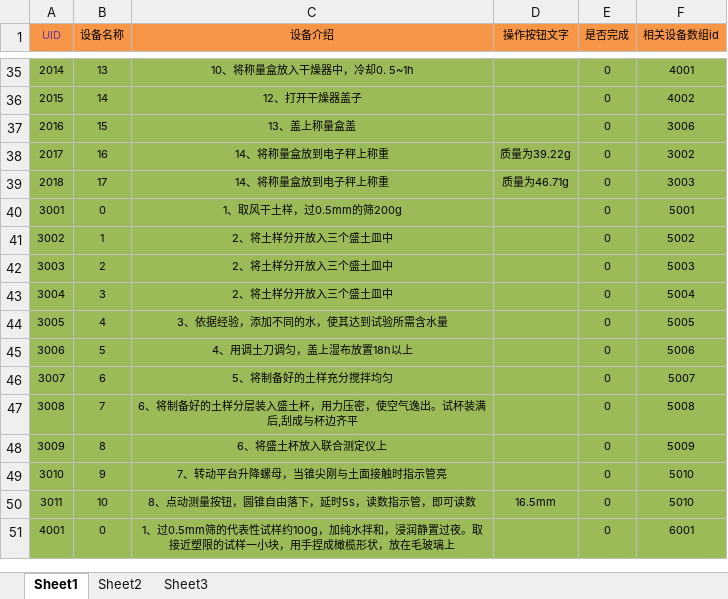
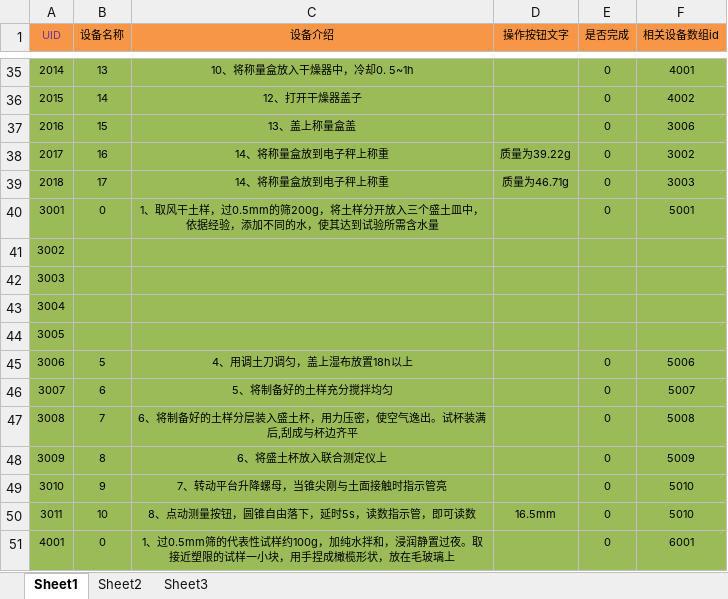
Before and after one commit to PSYCHO856/SoilExperiment, an Excel workbook: Assets/InProject/Excels/ExperimentInstructionConfig.xlsx, sheet Sheet1, drawn as a sheet; only a part is shown, gaps mark what is left out; values as stored, in another font and other column widths than the file's, no borders; the diff names each change by its address in the sheet, - before the commit and + after, or states it on an @@ line.

```diff
--- a/Assets/InProject/Excels/ExperimentInstructionConfig.xlsx (sheet Sheet1)
+++ b/Assets/InProject/Excels/ExperimentInstructionConfig.xlsx (sheet Sheet1)
-C40 (设备介绍): 1、取风干土样，过0.5mm的筛200g
+C40 (设备介绍): 1、取风干土样，过0.5mm的筛200g，将土样分开放入三个盛土皿中，依据经验，添加不同的水，使其达到试验所需含水量
-B41 (设备名称): 1
+B41 (设备名称): (empty)
-C41:C43 (设备介绍): 2、将土样分开放入三个盛土皿中
+C41:C43 (设备介绍): (empty)
-E41:E44 (是否完成): 0
+E41:E44 (是否完成): (empty)
-F41 (相关设备数组id): 5002
+F41 (相关设备数组id): (empty)
-B42 (设备名称): 2
+B42 (设备名称): (empty)
-F42 (相关设备数组id): 5003
+F42 (相关设备数组id): (empty)
-B43 (设备名称): 3
+B43 (设备名称): (empty)
-F43 (相关设备数组id): 5004
+F43 (相关设备数组id): (empty)
-B44 (设备名称): 4
+B44 (设备名称): (empty)
-C44 (设备介绍): 3、依据经验，添加不同的水，使其达到试验所需含水量
+C44 (设备介绍): (empty)
-F44 (相关设备数组id): 5005
+F44 (相关设备数组id): (empty)
```
Also changed, not shown: Assets/InProject/Excels/ExperimentIntroductionConfig.xlsx, 49 other files.
